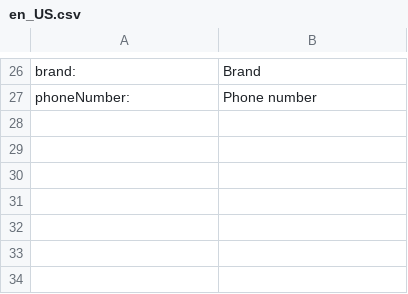
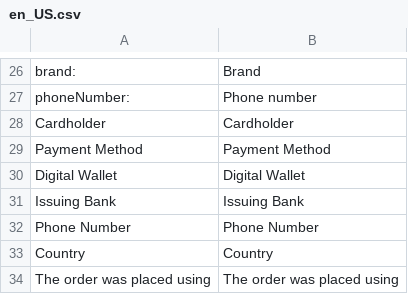
Before and after one commit to MONEI/MONEI-AdobeCommerce-Magento2, a CSV file: i18n/en_US.csv, drawn as a sheet; only a part is shown, gaps mark what is left out; the diff names each change by its address in the sheet, - before the commit and + after, or states it on an @@ line.

```diff
--- a/i18n/en_US.csv
+++ b/i18n/en_US.csv
+row 28: Cardholder | Cardholder
+row 29: Payment Method | Payment Method
+row 30: Digital Wallet | Digital Wallet
+row 31: Issuing Bank | Issuing Bank
+row 32: Phone Number | Phone Number
+row 33: Country | Country
+row 34: The order was placed using | The order was placed using
```
Also changed, not shown: i18n/es_ES.csv, 2 other files.
